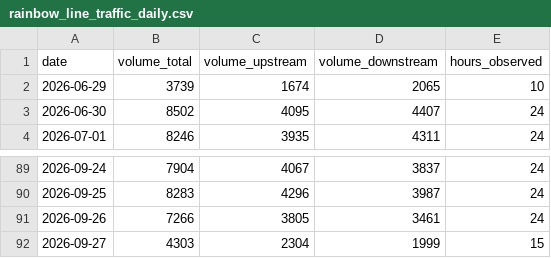
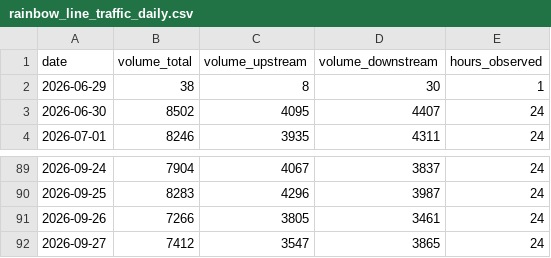
Before and after one commit to dhde-tourism-ai/dhde-preprocessing-model, a CSV file: jartic_history/rainbow_line_traffic_daily.csv, drawn as a sheet; only a part is shown, gaps mark what is left out.

```diff
--- a/jartic_history/rainbow_line_traffic_daily.csv
+++ b/jartic_history/rainbow_line_traffic_daily.csv
@@ -1,3 +1,3 @@
 date,volume_total,volume_upstream,volume_downstream,hours_observed
-2026-06-29,3739,1674,2065,10
+2026-06-29,38,8,30,1
 2026-06-30,8502,4095,4407,24
@@ -91,2 +91,2 @@ date,volume_total,volume_upstream,volume_downstream,hours_observed
 2026-09-26,7266,3805,3461,24
-2026-09-27,4303,2304,1999,15
+2026-09-27,7412,3547,3865,24
```
Also changed, not shown: jartic_history/eiheiji_traffic_daily.csv, jartic_history/fukui_station_traffic_daily.csv, 10 other files.
